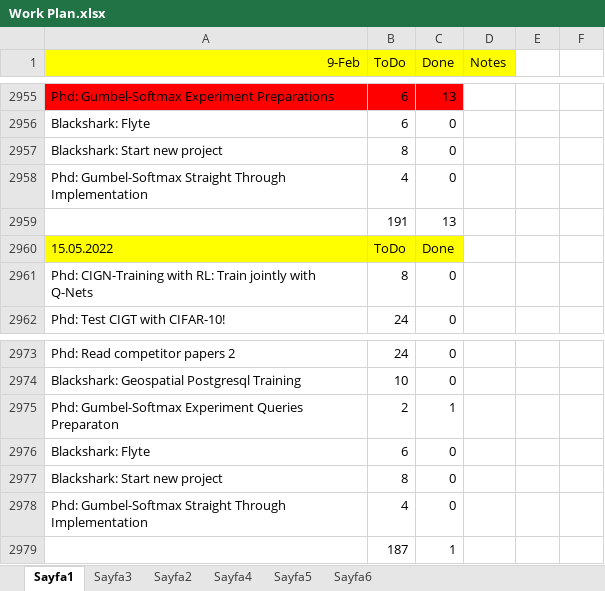
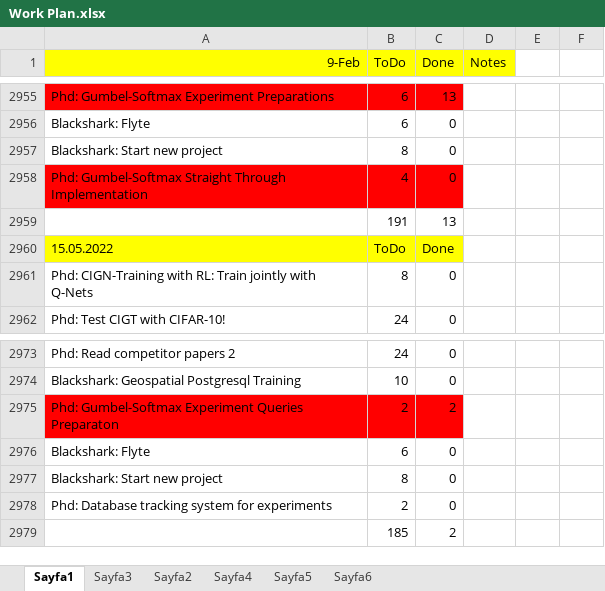
Before and after one commit to ufukcbicici/phd_work, an Excel workbook: Work Plan.xlsx, sheet Sayfa1, drawn as a sheet; only a part is shown, gaps mark what is left out; values as stored, in another font and other column widths than the file's, no borders; charts and pictures not drawn; removed rows and columns are numbered as before the commit, all else as after; the diff names each change by its address in the sheet, - before the commit and + after, or states it on an @@ line.

Commit message:
Extending hyperparameters.

```diff
--- a/Work Plan.xlsx (sheet Sayfa1)
+++ b/Work Plan.xlsx (sheet Sayfa1)
-A2958:C2958 fill: none
+A2958:C2958 fill: #FF0000
-A2975:C2975 fill: none
+A2975:C2975 fill: #FF0000
-C2975 (Done): 1
+C2975 (Done): 2
-row 2978: Phd: Gumbel-Softmax Straight Through Implementation | 4 | 0
-row 2979:  | 187 | 1
+row 2978: Phd: Database tracking system for experiments | 2 | 0
+row 2979:  | 185 | 2
```
